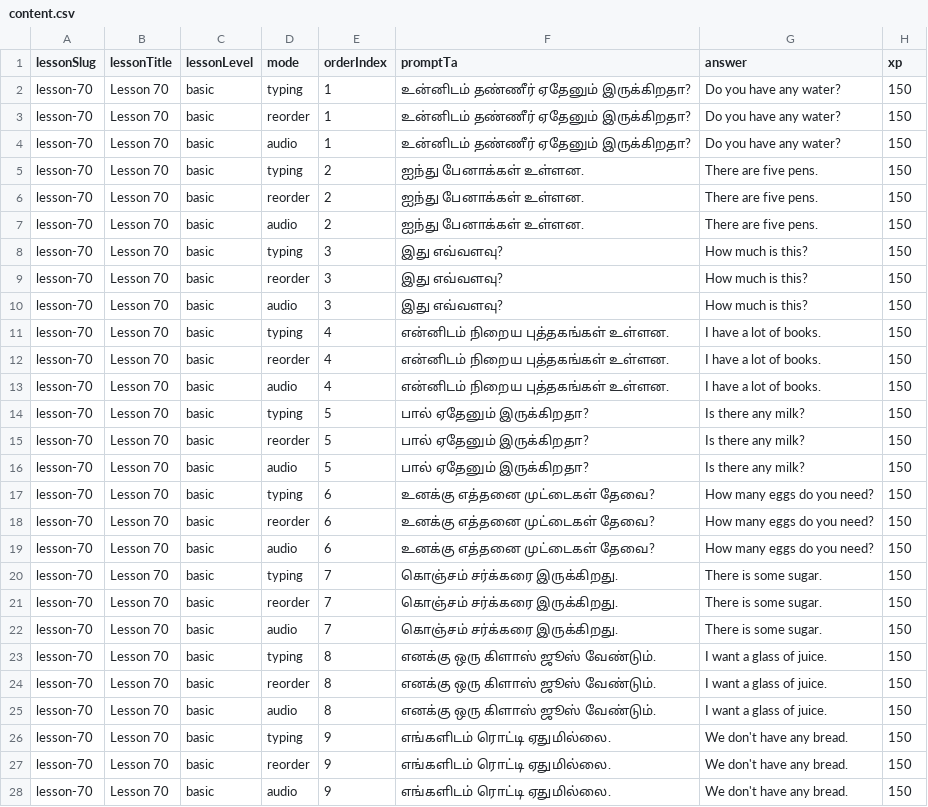
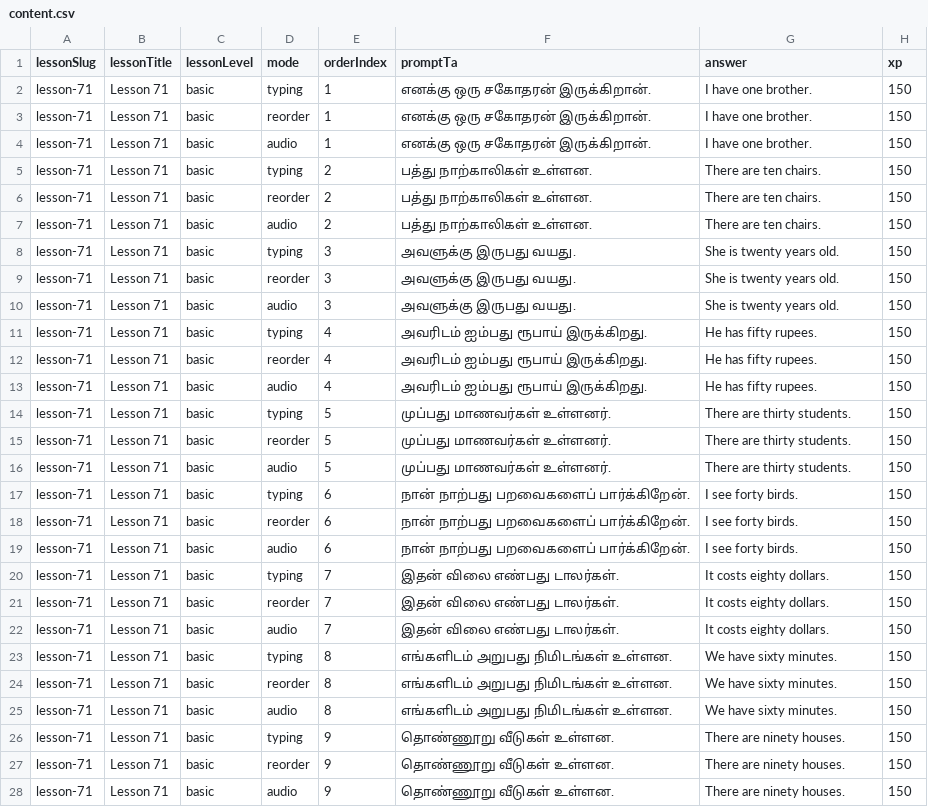
Before and after one commit to Gcoastarvi/fluencyjet-sentence-master, a CSV file: content.csv, drawn as a sheet; only a part is shown; the diff covers the shown part only.

```diff
--- a/content.csv
+++ b/content.csv
@@ -1,28 +1,28 @@
 lessonSlug,lessonTitle,lessonLevel,mode,orderIndex,promptTa,answer,xp
-lesson-70,Lesson 70,basic,typing,1,உன்னிடம் தண்ணீர் ஏதேனும் இருக்கிறதா?,Do you have any water?,150
-lesson-70,Lesson 70,basic,reorder,1,உன்னிடம் தண்ணீர் ஏதேனும் இருக்கிறதா?,Do you have any water?,150
-lesson-70,Lesson 70,basic,audio,1,உன்னிடம் தண்ணீர் ஏதேனும் இருக்கிறதா?,Do you have any water?,150
-lesson-70,Lesson 70,basic,typing,2,ஐந்து பேனாக்கள் உள்ளன.,There are five pens.,150
-lesson-70,Lesson 70,basic,reorder,2,ஐந்து பேனாக்கள் உள்ளன.,There are five pens.,150
-lesson-70,Lesson 70,basic,audio,2,ஐந்து பேனாக்கள் உள்ளன.,There are five pens.,150
-lesson-70,Lesson 70,basic,typing,3,இது எவ்வளவு?,How much is this?,150
-lesson-70,Lesson 70,basic,reorder,3,இது எவ்வளவு?,How much is this?,150
-lesson-70,Lesson 70,basic,audio,3,இது எவ்வளவு?,How much is this?,150
-lesson-70,Lesson 70,basic,typing,4,என்னிடம் நிறைய புத்தகங்கள் உள்ளன.,I have a lot of books.,150
-lesson-70,Lesson 70,basic,reorder,4,என்னிடம் நிறைய புத்தகங்கள் உள்ளன.,I have a lot of books.,150
-lesson-70,Lesson 70,basic,audio,4,என்னிடம் நிறைய புத்தகங்கள் உள்ளன.,I have a lot of books.,150
-lesson-70,Lesson 70,basic,typing,5,பால் ஏதேனும் இருக்கிறதா?,Is there any milk?,150
-lesson-70,Lesson 70,basic,reorder,5,பால் ஏதேனும் இருக்கிறதா?,Is there any milk?,150
-lesson-70,Lesson 70,basic,audio,5,பால் ஏதேனும் இருக்கிறதா?,Is there any milk?,150
-lesson-70,Lesson 70,basic,typing,6,உனக்கு எத்தனை முட்டைகள் தேவை?,How many eggs do you need?,150
-lesson-70,Lesson 70,basic,reorder,6,உனக்கு எத்தனை முட்டைகள் தேவை?,How many eggs do you need?,150
-lesson-70,Lesson 70,basic,audio,6,உனக்கு எத்தனை முட்டைகள் தேவை?,How many eggs do you need?,150
-lesson-70,Lesson 70,basic,typing,7,கொஞ்சம் சர்க்கரை இருக்கிறது.,There is some sugar.,150
-lesson-70,Lesson 70,basic,reorder,7,கொஞ்சம் சர்க்கரை இருக்கிறது.,There is some sugar.,150
-lesson-70,Lesson 70,basic,audio,7,கொஞ்சம் சர்க்கரை இருக்கிறது.,There is some sugar.,150
-lesson-70,Lesson 70,basic,typing,8,எனக்கு ஒரு கிளாஸ் ஜூஸ் வேண்டும்.,I want a glass of juice.,150
-lesson-70,Lesson 70,basic,reorder,8,எனக்கு ஒரு கிளாஸ் ஜூஸ் வேண்டும்.,I want a glass of juice.,150
-lesson-70,Lesson 70,basic,audio,8,எனக்கு ஒரு கிளாஸ் ஜூஸ் வேண்டும்.,I want a glass of juice.,150
-lesson-70,Lesson 70,basic,typing,9,எங்களிடம் ரொட்டி ஏதுமில்லை.,We don't have any bread.,150
-lesson-70,Lesson 70,basic,reorder,9,எங்களிடம் ரொட்டி ஏதுமில்லை.,We don't have any bread.,150
-lesson-70,Lesson 70,basic,audio,9,எங்களிடம் ரொட்டி ஏதுமில்லை.,We don't have any bread.,150
+lesson-71,Lesson 71,basic,typing,1,எனக்கு ஒரு சகோதரன் இருக்கிறான்.,I have one brother.,150
+lesson-71,Lesson 71,basic,reorder,1,எனக்கு ஒரு சகோதரன் இருக்கிறான்.,I have one brother.,150
+lesson-71,Lesson 71,basic,audio,1,எனக்கு ஒரு சகோதரன் இருக்கிறான்.,I have one brother.,150
+lesson-71,Lesson 71,basic,typing,2,பத்து நாற்காலிகள் உள்ளன.,There are ten chairs.,150
+lesson-71,Lesson 71,basic,reorder,2,பத்து நாற்காலிகள் உள்ளன.,There are ten chairs.,150
+lesson-71,Lesson 71,basic,audio,2,பத்து நாற்காலிகள் உள்ளன.,There are ten chairs.,150
+lesson-71,Lesson 71,basic,typing,3,அவளுக்கு இருபது வயது.,She is twenty years old.,150
+lesson-71,Lesson 71,basic,reorder,3,அவளுக்கு இருபது வயது.,She is twenty years old.,150
+lesson-71,Lesson 71,basic,audio,3,அவளுக்கு இருபது வயது.,She is twenty years old.,150
+lesson-71,Lesson 71,basic,typing,4,அவரிடம் ஐம்பது ரூபாய் இருக்கிறது.,He has fifty rupees.,150
+lesson-71,Lesson 71,basic,reorder,4,அவரிடம் ஐம்பது ரூபாய் இருக்கிறது.,He has fifty rupees.,150
+lesson-71,Lesson 71,basic,audio,4,அவரிடம் ஐம்பது ரூபாய் இருக்கிறது.,He has fifty rupees.,150
+lesson-71,Lesson 71,basic,typing,5,முப்பது மாணவர்கள் உள்ளனர்.,There are thirty students.,150
+lesson-71,Lesson 71,basic,reorder,5,முப்பது மாணவர்கள் உள்ளனர்.,There are thirty students.,150
+lesson-71,Lesson 71,basic,audio,5,முப்பது மாணவர்கள் உள்ளனர்.,There are thirty students.,150
+lesson-71,Lesson 71,basic,typing,6,நான் நாற்பது பறவைகளைப் பார்க்கிறேன்.,I see forty birds.,150
+lesson-71,Lesson 71,basic,reorder,6,நான் நாற்பது பறவைகளைப் பார்க்கிறேன்.,I see forty birds.,150
+lesson-71,Lesson 71,basic,audio,6,நான் நாற்பது பறவைகளைப் பார்க்கிறேன்.,I see forty birds.,150
+lesson-71,Lesson 71,basic,typing,7,இதன் விலை எண்பது டாலர்கள்.,It costs eighty dollars.,150
+lesson-71,Lesson 71,basic,reorder,7,இதன் விலை எண்பது டாலர்கள்.,It costs eighty dollars.,150
+lesson-71,Lesson 71,basic,audio,7,இதன் விலை எண்பது டாலர்கள்.,It costs eighty dollars.,150
+lesson-71,Lesson 71,basic,typing,8,எங்களிடம் அறுபது நிமிடங்கள் உள்ளன.,We have sixty minutes.,150
+lesson-71,Lesson 71,basic,reorder,8,எங்களிடம் அறுபது நிமிடங்கள் உள்ளன.,We have sixty minutes.,150
+lesson-71,Lesson 71,basic,audio,8,எங்களிடம் அறுபது நிமிடங்கள் உள்ளன.,We have sixty minutes.,150
+lesson-71,Lesson 71,basic,typing,9,தொண்ணூறு வீடுகள் உள்ளன.,There are ninety houses.,150
+lesson-71,Lesson 71,basic,reorder,9,தொண்ணூறு வீடுகள் உள்ளன.,There are ninety houses.,150
+lesson-71,Lesson 71,basic,audio,9,தொண்ணூறு வீடுகள் உள்ளன.,There are ninety houses.,150
```
Also changed, not shown: 12 edited cells elsewhere in this file, 3 other files.
